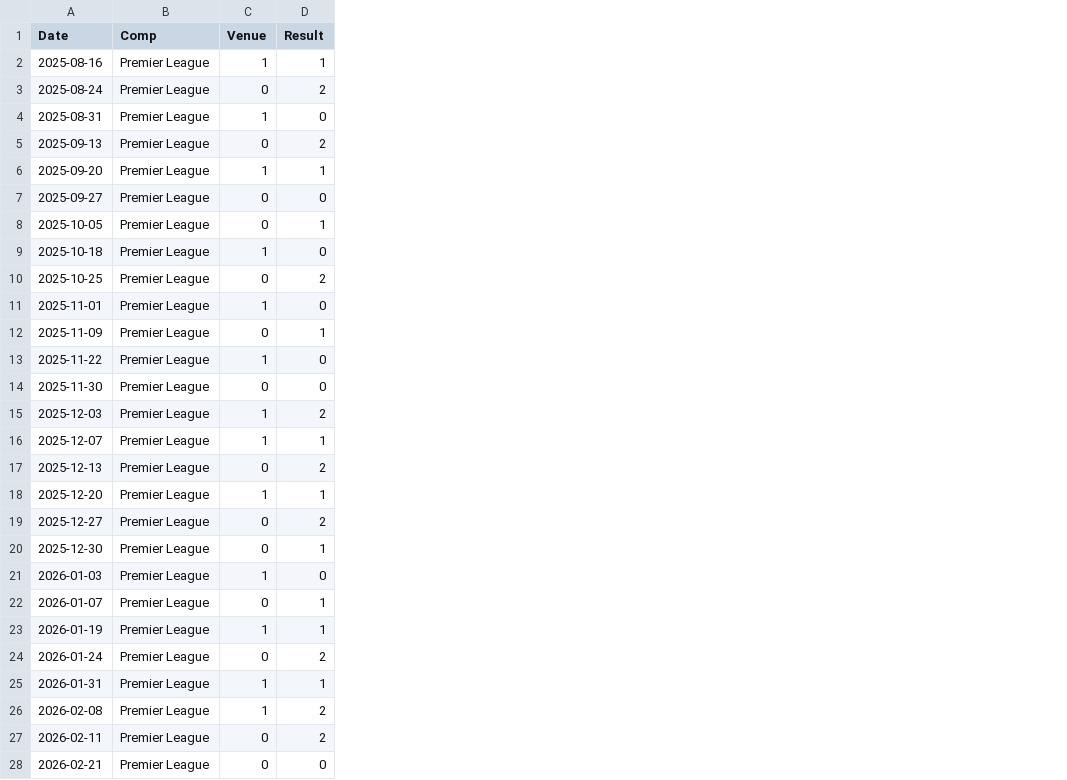
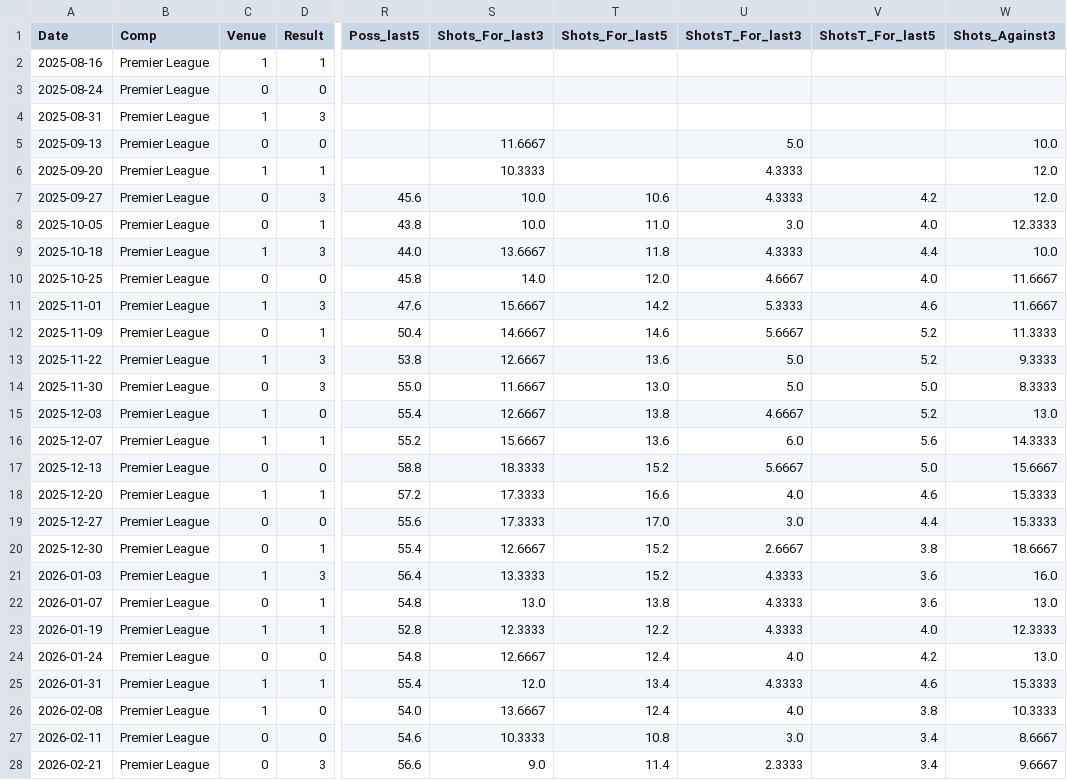
Before and after one commit to CameronNichol47/epl-match-prediction-dashboard, a CSV file: data/processed/Brighton.csv, drawn as a sheet; only a part is shown, gaps mark what is left out; the diff covers the shown part only; the diff names each change by its address in the sheet, - before the commit and + after, or states it on an @@ line.

```diff
--- a/data/processed/Brighton.csv
+++ b/data/processed/Brighton.csv
+column R (Poss_last5), rows 7-28: 45.6 | 43.8 | 44.0 | 45.8 | 47.6 | 50.4 | 53.8 | 55.0 | 55.4 | 55.2 | 58.8 | 57.2 | 55.6 | 55.4 | 56.4 | 54.8 | 52.8 | 54.8 | 55.4 | 54.0 | 54.6 | 56.6
+column S (Shots_For_last3), rows 5-28: 11.6667 | 10.3333 | 10.0 | 10.0 | 13.6667 | 14.0 | 15.6667 | 14.6667 | 12.6667 | 11.6667 | 12.6667 | 15.6667 | 18.3333 | 17.3333 | 17.3333 | 12.6667 | 13.3333 | 13.0 | 12.3333 | 12.6667 | 12.0 | 13.6667 | 10.3333 | 9.0
+column T (Shots_For_last5), rows 7-28: 10.6 | 11.0 | 11.8 | 12.0 | 14.2 | 14.6 | 13.6 | 13.0 | 13.8 | 13.6 | 15.2 | 16.6 | 17.0 | 15.2 | 15.2 | 13.8 | 12.2 | 12.4 | 13.4 | 12.4 | 10.8 | 11.4
+column U (ShotsT_For_last3), rows 5-28: 5.0 | 4.3333 | 4.3333 | 3.0 | 4.3333 | 4.6667 | 5.3333 | 5.6667 | 5.0 | 5.0 | 4.6667 | 6.0 | 5.6667 | 4.0 | 3.0 | 2.6667 | 4.3333 | 4.3333 | 4.3333 | 4.0 | 4.3333 | 4.0 | 3.0 | 2.3333
+column V (ShotsT_For_last5), rows 7-28: 4.2 | 4.0 | 4.4 | 4.0 | 4.6 | 5.2 | 5.2 | 5.0 | 5.2 | 5.6 | 5.0 | 4.6 | 4.4 | 3.8 | 3.6 | 3.6 | 4.0 | 4.2 | 4.6 | 3.8 | 3.4 | 3.4
+column W (Shots_Against3), rows 5-28: 10.0 | 12.0 | 12.0 | 12.3333 | 10.0 | 11.6667 | 11.6667 | 11.3333 | 9.3333 | 8.3333 | 13.0 | 14.3333 | 15.6667 | 15.3333 | 15.3333 | 18.6667 | 16.0 | 13.0 | 12.3333 | 13.0 | 15.3333 | 10.3333 | 8.6667 | 9.6667
-D3 (Result): 2
+D3 (Result): 0
-D4 (Result): 0
+D4 (Result): 3
-D5 (Result): 2
+D5 (Result): 0
-D7 (Result): 0
+D7 (Result): 3
-D9 (Result): 0
+D9 (Result): 3
-D10 (Result): 2
+D10 (Result): 0
-D11 (Result): 0
+D11 (Result): 3
-D13:D14 (Result): 0
+D13:D14 (Result): 3
-D15 (Result): 2
+D15 (Result): 0
-D17 (Result): 2
+D17 (Result): 0
-D19 (Result): 2
+D19 (Result): 0
-D21 (Result): 0
+D21 (Result): 3
-D24 (Result): 2
+D24 (Result): 0
-D26:D27 (Result): 2
+D26:D27 (Result): 0
-D28 (Result): 0
+D28 (Result): 3
```
Also changed, not shown: 10 edited cells elsewhere in this file, data/processed/Aston Villa.csv, data/processed/Bournemouth.csv, 16 other files.
